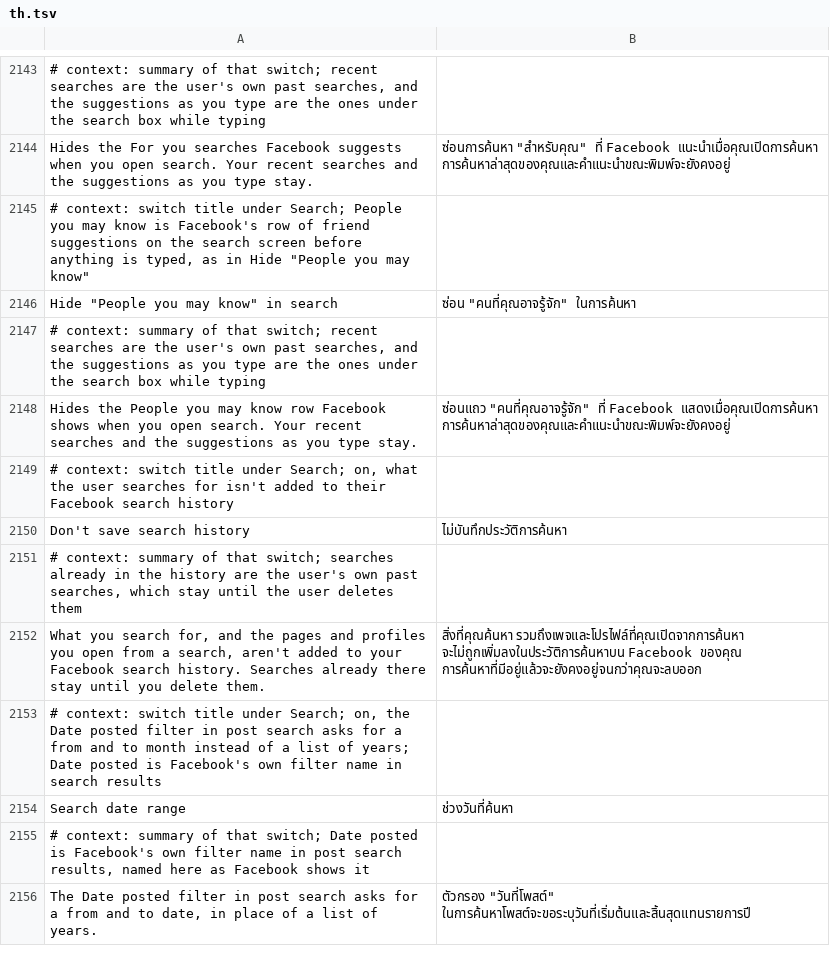
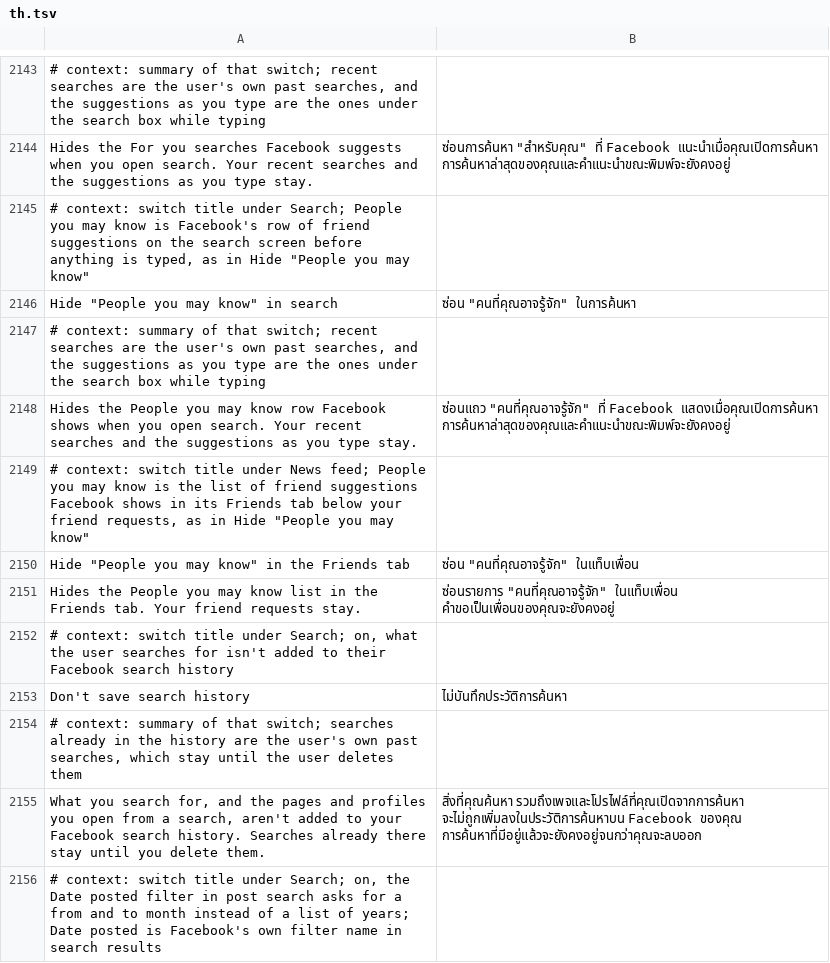
Before and after one commit to SysAdminDoc/HushFacebook, a TSV file: extensions/shared/library/src/main/l10n/th.tsv, drawn as a sheet; only a part is shown, gaps mark what is left out; the shorter side is filled out with more unchanged rows.

Commit message:
Hide People you may know in the Friends tab
The Friends tab's suggestions are native rows in one paginated list that no
switch reached: the feed, profile and search switches each cover their own
surface. A new switch, off by default, hooks the one read of that list in the
section naming itself FriendingJewelContentSection and leaves out the header
whose type is PEOPLE_YOU_MAY_KNOW and the rows under it, so the requests
section and anything after another header stay. Rows it can't read, pause and
the switch off hand back Facebook's own list.

Refs #600

```diff
--- a/extensions/shared/library/src/main/l10n/th.tsv
+++ b/extensions/shared/library/src/main/l10n/th.tsv
@@ -2148,2 +2148,5 @@ Hide "People you may know" in search	ซ่อน "คนที่คุณอ
 Hides the People you may know row Facebook shows when you open search. Your recent searches and the suggestions as you type stay.	ซ่อนแถว "คนที่คุณอาจรู้จัก" ที่ Facebook แสดงเมื่อคุณเปิดการค้นหา การค้นหาล่าสุดของคุณและคำแนะนำขณะพิมพ์จะยังคงอยู่
+# context: switch title under News feed; People you may know is the list of friend suggestions Facebook shows in its Friends tab below your friend requests, as in Hide "People you may know"
+Hide "People you may know" in the Friends tab	ซ่อน "คนที่คุณอาจรู้จัก" ในแท็บเพื่อน
+Hides the People you may know list in the Friends tab. Your friend requests stay.	ซ่อนรายการ "คนที่คุณอาจรู้จัก" ในแท็บเพื่อน คำขอเป็นเพื่อนของคุณจะยังคงอยู่
 # context: switch title under Search; on, what the user searches for isn't added to their Facebook search history
```
Also changed, not shown: extensions/shared/library/src/main/l10n/ar.tsv, extensions/shared/library/src/main/l10n/bg.tsv, 42 other files.
